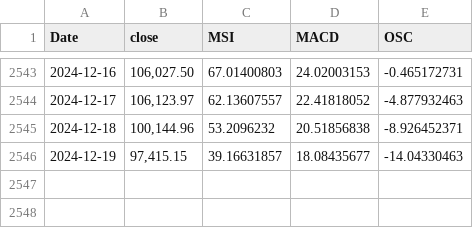
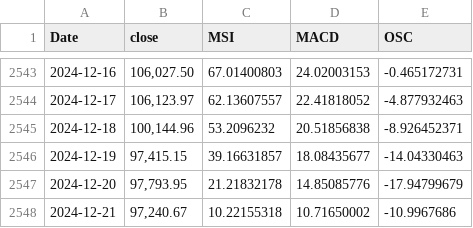
Before and after one commit to MeMitty/MeMitty.github.io, a CSV file: breadthdata.csv, drawn as a sheet; only a part is shown, gaps mark what is left out; the diff names each change by its address in the sheet, - before the commit and + after, or states it on an @@ line.

Commit message:
Update 21st Dec 2024

```diff
--- a/breadthdata.csv
+++ b/breadthdata.csv
+row 2547: 2024-12-20 | 97,793.95 | 21.21832178 | 14.85085776 | -17.94799679
+row 2548: 2024-12-21 | 97,240.67 | 10.22155318 | 10.71650002 | -10.9967686
```
